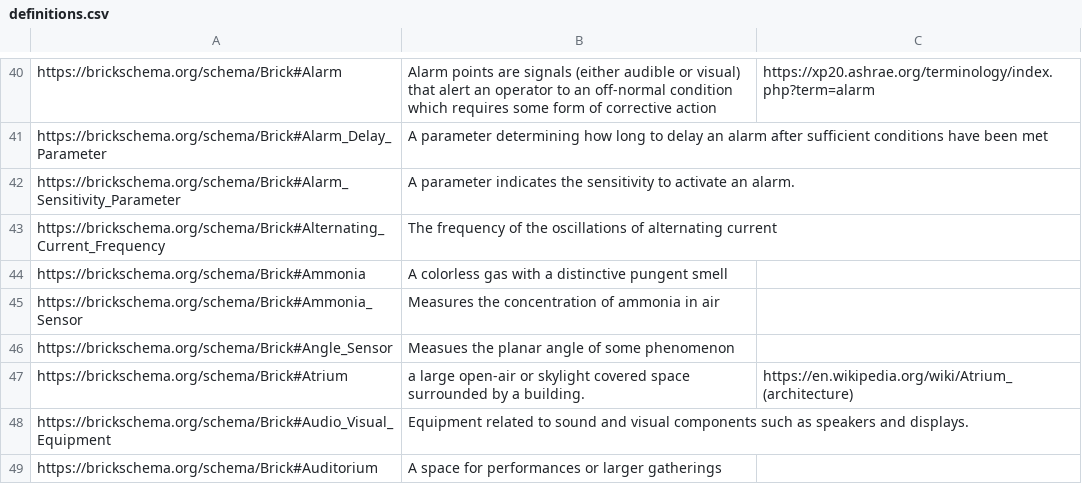
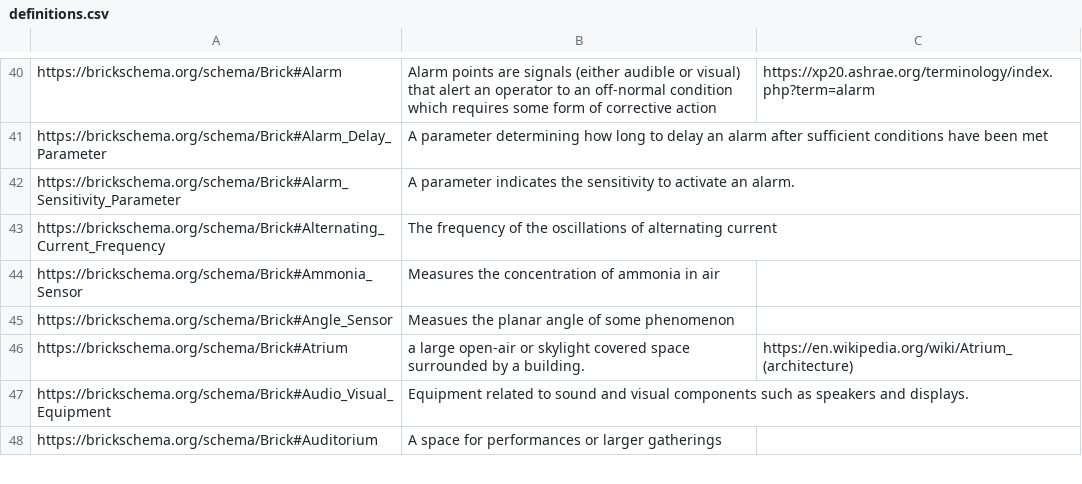
Before and after one commit to BrickSchema/Brick, a CSV file: bricksrc/definitions.csv, drawn as a sheet; only a part is shown, gaps mark what is left out.

```diff
--- a/bricksrc/definitions.csv
+++ b/bricksrc/definitions.csv
@@ -43,3 +43,2 @@ https://brickschema.org/schema/Brick#Alarm_Sensitivity_Parameter,A parameter ind
 https://brickschema.org/schema/Brick#Alternating_Current_Frequency,The frequency of the oscillations of alternating current,
-https://brickschema.org/schema/Brick#Ammonia,A colorless gas with a distinctive pungent smell,
 https://brickschema.org/schema/Brick#Ammonia_Sensor,Measures the concentration of ammonia in air,
```
Also changed, not shown: bricksrc/points.csv, 1 other file.
